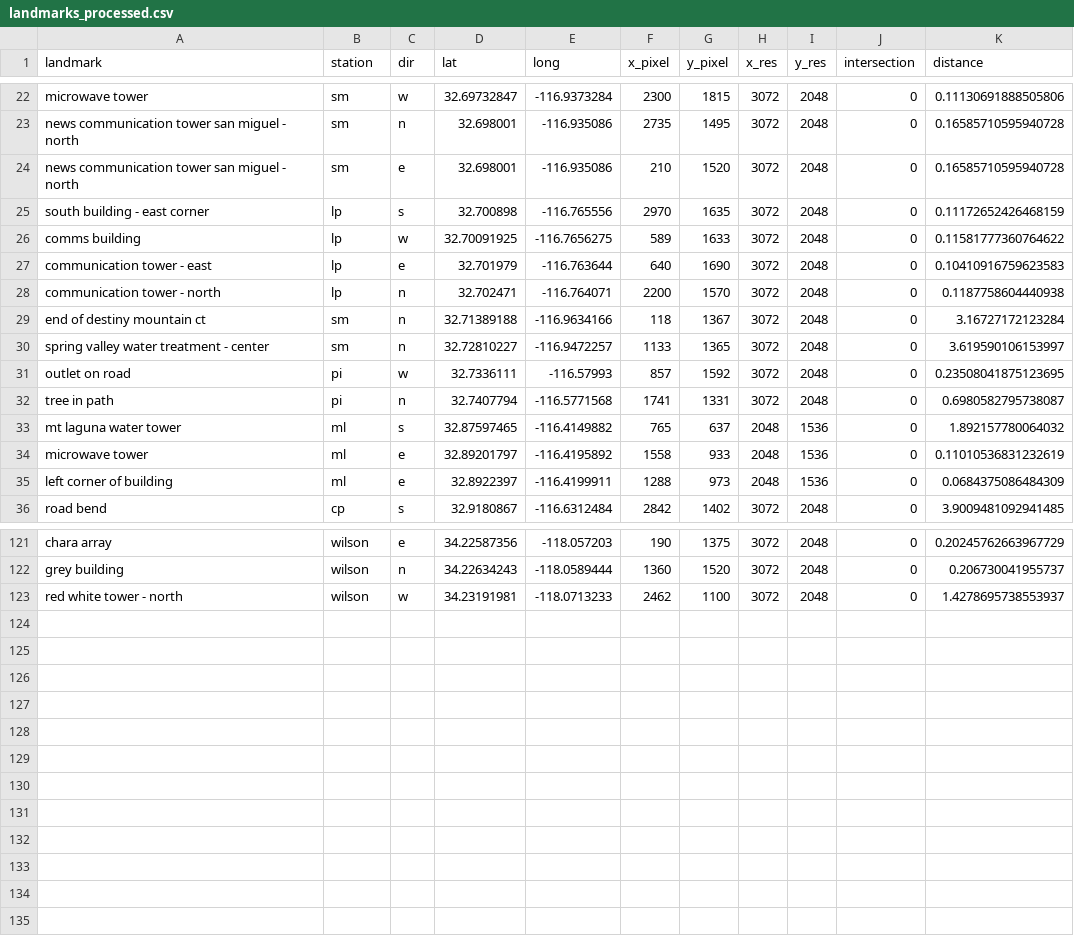
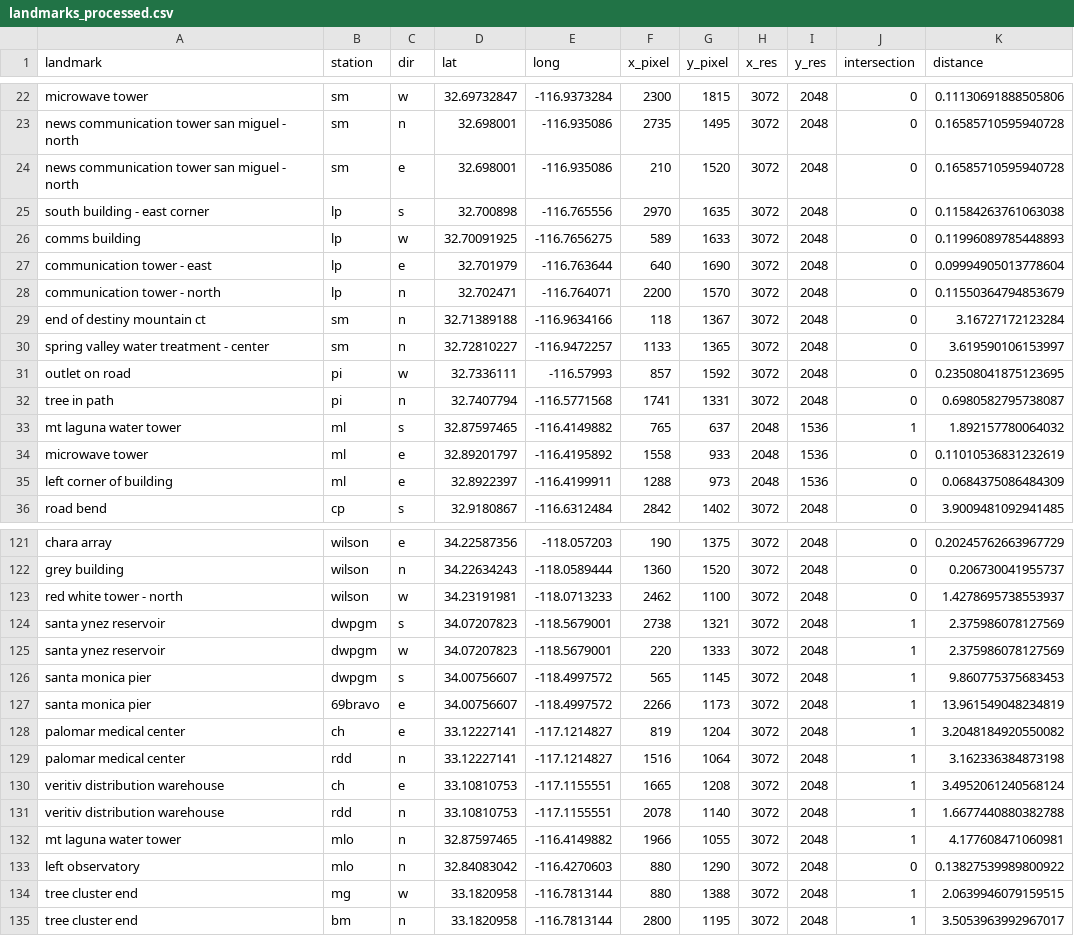
Before and after one commit to shaneluna/smokeynet-engineering, a CSV file: notebooks/locating/data/landmarks_processed.csv, drawn as a sheet; only a part is shown, gaps mark what is left out.

```diff
--- a/notebooks/locating/data/landmarks_processed.csv
+++ b/notebooks/locating/data/landmarks_processed.csv
@@ -24,6 +24,6 @@ news communication tower san miguel - north,sm,n,32.698001,-116.935086,2735,1495
 news communication tower san miguel - north,sm,e,32.698001,-116.935086,210,1520,3072,2048,0,0.16585710595940728
-south building - east corner,lp,s,32.700898,-116.765556,2970,1635,3072,2048,0,0.11172652426468159
-comms building,lp,w,32.70091925,-116.7656275,589,1633,3072,2048,0,0.11581777360764622
-communication tower - east,lp,e,32.701979,-116.763644,640,1690,3072,2048,0,0.10410916759623583
-communication tower - north,lp,n,32.702471,-116.764071,2200,1570,3072,2048,0,0.1187758604440938
+south building - east corner,lp,s,32.700898,-116.765556,2970,1635,3072,2048,0,0.11584263761063038
+comms building,lp,w,32.70091925,-116.7656275,589,1633,3072,2048,0,0.11996089785448893
+communication tower - east,lp,e,32.701979,-116.763644,640,1690,3072,2048,0,0.09994905013778604
+communication tower - north,lp,n,32.702471,-116.764071,2200,1570,3072,2048,0,0.11550364794853679
 end of destiny mountain ct,sm,n,32.71389188,-116.9634166,118,1367,3072,2048,0,3.16727172123284
@@ -32,3 +32,3 @@ outlet on road,pi,w,32.7336111,-116.57993,857,1592,3072,2048,0,0.235080418751236
 tree in path,pi,n,32.7407794,-116.5771568,1741,1331,3072,2048,0,0.6980582795738087
-mt laguna water tower,ml,s,32.87597465,-116.4149882,765,637,2048,1536,0,1.892157780064032
+mt laguna water tower,ml,s,32.87597465,-116.4149882,765,637,2048,1536,1,1.892157780064032
 microwave tower,ml,e,32.89201797,-116.4195892,1558,933,2048,1536,0,0.11010536831232619
@@ -123 +123,13 @@ grey building,wilson,n,34.22634243,-118.0589444,1360,1520,3072,2048,0,0.20673004
 red white tower - north,wilson,w,34.23191981,-118.0713233,2462,1100,3072,2048,0,1.4278695738553937
+santa ynez reservoir,dwpgm,s,34.07207823,-118.5679001,2738,1321,3072,2048,1,2.375986078127569
+santa ynez reservoir,dwpgm,w,34.07207823,-118.5679001,220,1333,3072,2048,1,2.375986078127569
+santa monica pier,dwpgm,s,34.00756607,-118.4997572,565,1145,3072,2048,1,9.860775375683453
+santa monica pier,69bravo,e,34.00756607,-118.4997572,2266,1173,3072,2048,1,13.961549048234819
+palomar medical center,ch,e,33.12227141,-117.1214827,819,1204,3072,2048,1,3.2048184920550082
+palomar medical center,rdd,n,33.12227141,-117.1214827,1516,1064,3072,2048,1,3.162336384873198
+veritiv distribution warehouse,ch,e,33.10810753,-117.1155551,1665,1208,3072,2048,1,3.4952061240568124
+veritiv distribution warehouse,rdd,n,33.10810753,-117.1155551,2078,1140,3072,2048,1,1.6677440880382788
+mt laguna water tower,mlo,n,32.87597465,-116.4149882,1966,1055,3072,2048,1,4.177608471060981
+left observatory,mlo,n,32.84083042,-116.4270603,880,1290,3072,2048,0,0.13827539989800922
+tree cluster end,mg,w,33.1820958,-116.7813144,880,1388,3072,2048,1,2.0639946079159515
+tree cluster end,bm,n,33.1820958,-116.7813144,2800,1195,3072,2048,1,3.5053963992967017
```
Also changed, not shown: notebooks/locating/data/cam_meta_05302022.csv, 1 other file.
